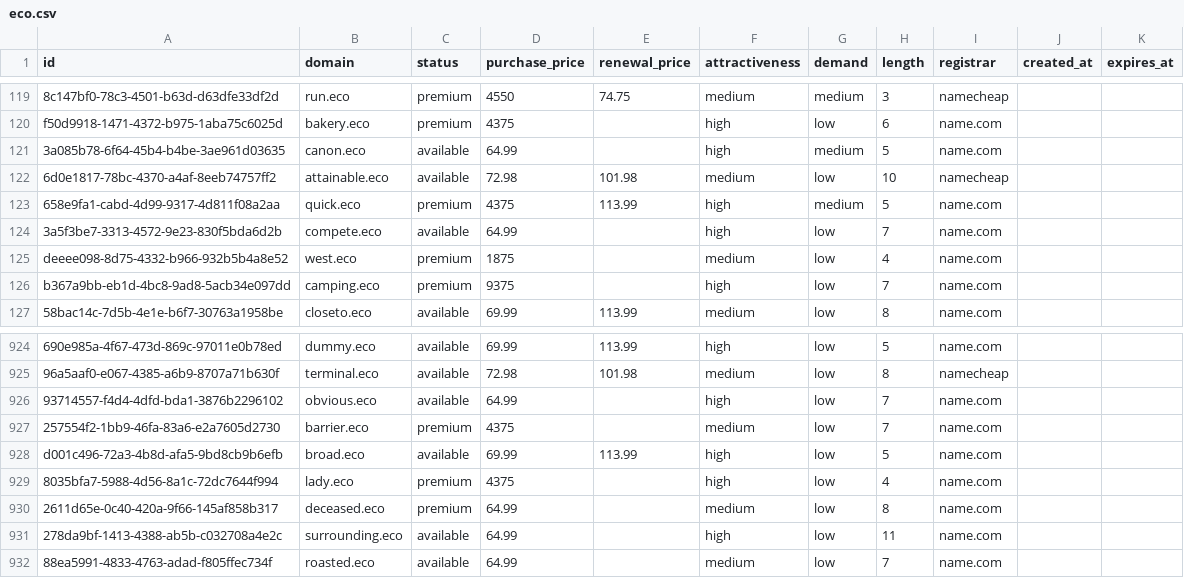
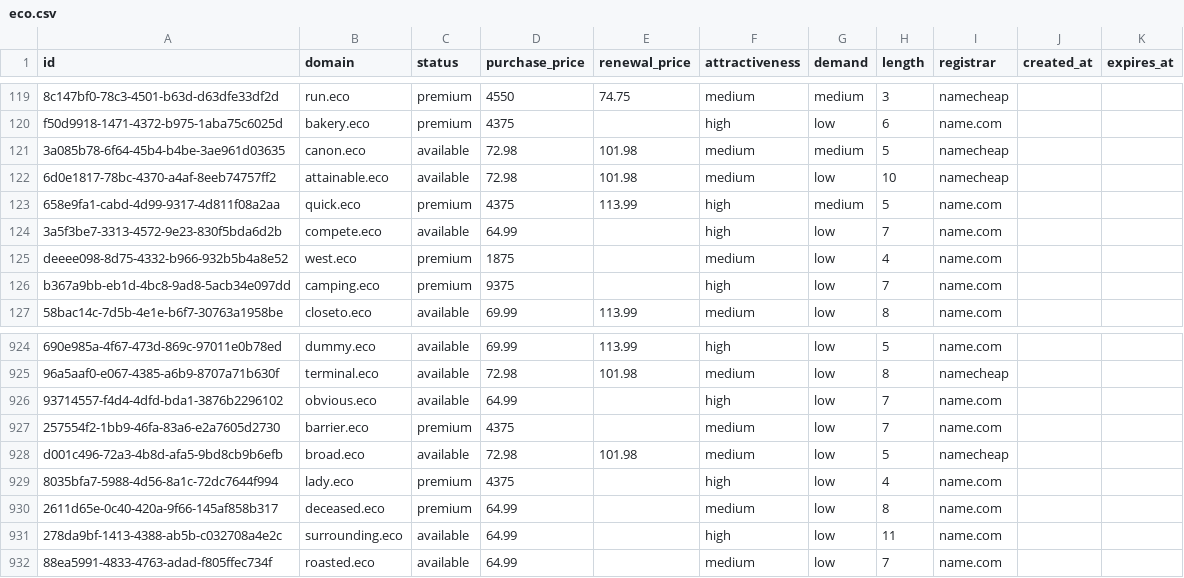
Before and after one commit to UniqueDomains/eco-oneword-domains, a CSV file: eco.csv, drawn as a sheet; only a part is shown, gaps mark what is left out; the diff names each change by its address in the sheet, - before the commit and + after, or states it on an @@ line.

Commit message:
Domains update

```diff
--- a/eco.csv
+++ b/eco.csv
-D121 (purchase_price): 64.99
+D121 (purchase_price): 72.98
-E121 (renewal_price): (empty)
+E121 (renewal_price): 101.98
-F121 (attractiveness): high
+F121 (attractiveness): medium
-I121 (registrar): name.com
+I121 (registrar): namecheap
-D928 (purchase_price): 69.99
+D928 (purchase_price): 72.98
-E928 (renewal_price): 113.99
+E928 (renewal_price): 101.98
-F928 (attractiveness): high
+F928 (attractiveness): medium
-I928 (registrar): name.com
+I928 (registrar): namecheap
```
Also changed, not shown: 4 other files.
